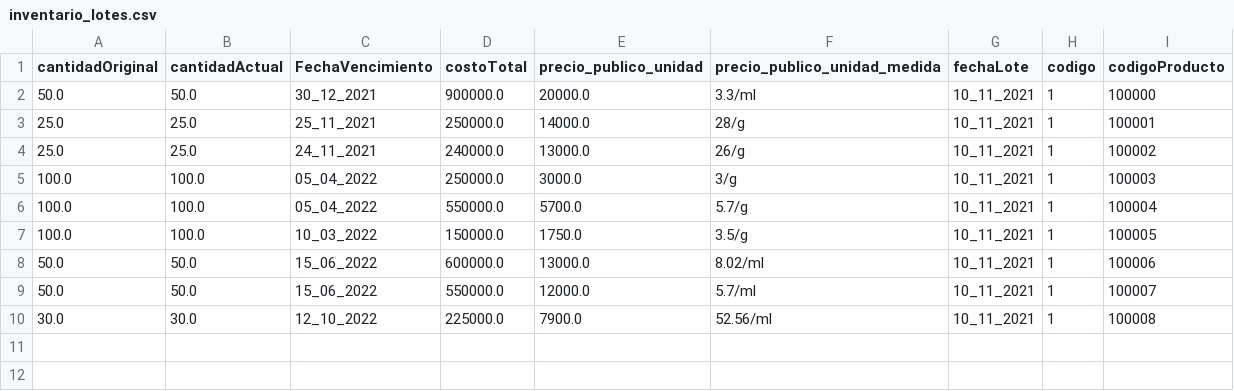
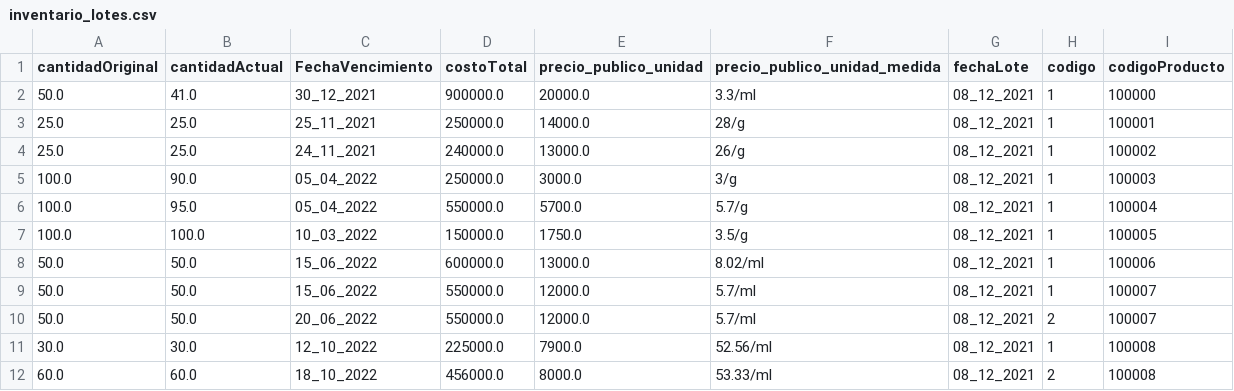
Before and after one commit to DPOO2021-2/Eclipse_Proyecto_1, a CSV file: archivos/inventario_lotes.csv, drawn as a sheet.

```diff
--- a/archivos/inventario_lotes.csv
+++ b/archivos/inventario_lotes.csv
@@ -1,10 +1,12 @@
 cantidadOriginal,cantidadActual,FechaVencimiento,costoTotal,precio_publico_unidad,precio_publico_unidad_medida,fechaLote,codigo,codigoProducto
-50.0,50.0,30_12_2021,900000.0,20000.0,3.3/ml,10_11_2021,1,100000
-25.0,25.0,25_11_2021,250000.0,14000.0,28/g,10_11_2021,1,100001
-25.0,25.0,24_11_2021,240000.0,13000.0,26/g,10_11_2021,1,100002
-100.0,100.0,05_04_2022,250000.0,3000.0,3/g,10_11_2021,1,100003
-100.0,100.0,05_04_2022,550000.0,5700.0,5.7/g,10_11_2021,1,100004
-100.0,100.0,10_03_2022,150000.0,1750.0,3.5/g,10_11_2021,1,100005
-50.0,50.0,15_06_2022,600000.0,13000.0,8.02/ml,10_11_2021,1,100006
-50.0,50.0,15_06_2022,550000.0,12000.0,5.7/ml,10_11_2021,1,100007
-30.0,30.0,12_10_2022,225000.0,7900.0,52.56/ml,10_11_2021,1,100008
+50.0,41.0,30_12_2021,900000.0,20000.0,3.3/ml,08_12_2021,1,100000
+25.0,25.0,25_11_2021,250000.0,14000.0,28/g,08_12_2021,1,100001
+25.0,25.0,24_11_2021,240000.0,13000.0,26/g,08_12_2021,1,100002
+100.0,90.0,05_04_2022,250000.0,3000.0,3/g,08_12_2021,1,100003
+100.0,95.0,05_04_2022,550000.0,5700.0,5.7/g,08_12_2021,1,100004
+100.0,100.0,10_03_2022,150000.0,1750.0,3.5/g,08_12_2021,1,100005
+50.0,50.0,15_06_2022,600000.0,13000.0,8.02/ml,08_12_2021,1,100006
+50.0,50.0,15_06_2022,550000.0,12000.0,5.7/ml,08_12_2021,1,100007
+50.0,50.0,20_06_2022,550000.0,12000.0,5.7/ml,08_12_2021,2,100007
+30.0,30.0,12_10_2022,225000.0,7900.0,52.56/ml,08_12_2021,1,100008
+60.0,60.0,18_10_2022,456000.0,8000.0,53.33/ml,08_12_2021,2,100008
```
Also changed, not shown: 8 other files.
